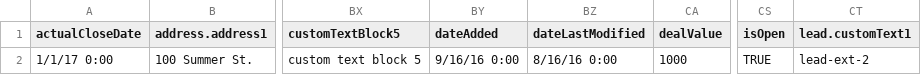
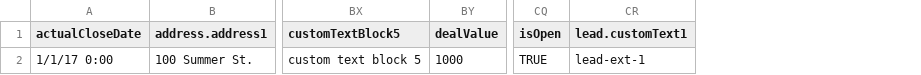
Before and after one commit to bullhorn/dataloader, a CSV file: examples/load/Opportunity.csv, drawn as a sheet; only a part is shown, gaps mark what is left out; removed rows and columns are numbered as before the commit, all else as after; the diff names each change by its address in the sheet, - before the commit and + after, or states it on an @@ line.

```diff
--- a/examples/load/Opportunity.csv
+++ b/examples/load/Opportunity.csv
-column BY (dateAdded), row 2: 9/16/16 0:00
-column BZ (dateLastModified), row 2: 8/16/16 0:00
-CR2 (lead.customText1): lead-ext-2
+CR2 (lead.customText1): lead-ext-1
```
Also changed, not shown: examples/load/Candidate.csv, examples/load/ClientContact.csv, 7 other files.
